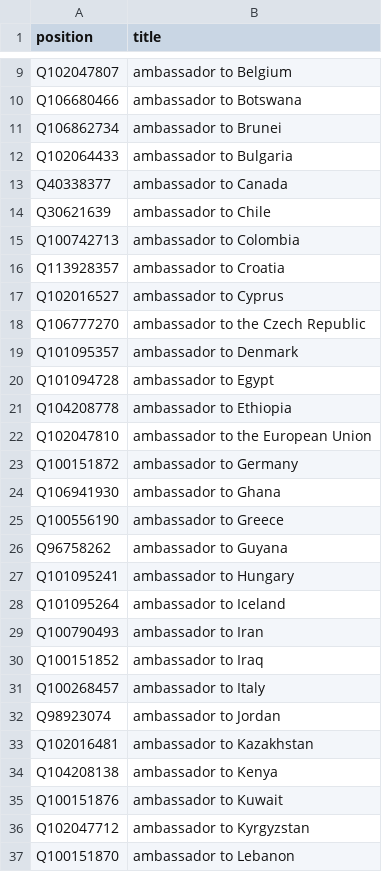
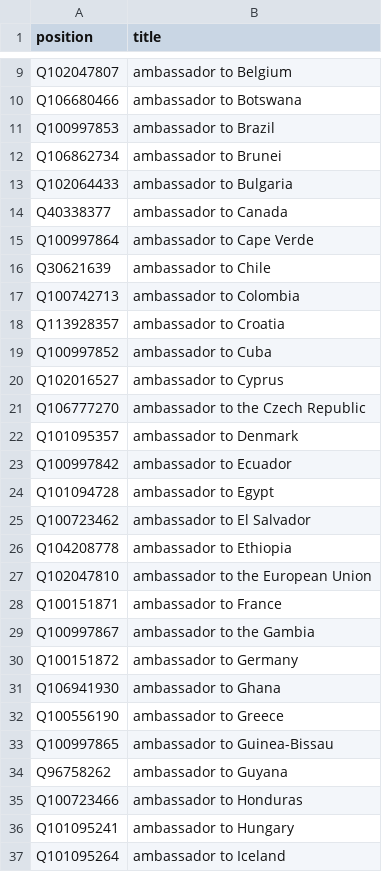
Before and after one commit to every-politician-scrapers/palestine, a CSV file: wikidata/xtra-positions.csv, drawn as a sheet; only a part is shown, gaps mark what is left out; the shorter side is filled out with more unchanged rows; the diff covers the shown part only; the diff names each change by its address in the sheet, - before the commit and + after, or states it on an @@ line.

Commit message:
add more positions

```diff
--- a/wikidata/xtra-positions.csv
+++ b/wikidata/xtra-positions.csv
+row 11: Q100997853 | ambassador to Brazil
+row 15: Q100997864 | ambassador to Cape Verde
+row 19: Q100997852 | ambassador to Cuba
+row 23: Q100997842 | ambassador to Ecuador
+row 25: Q100723462 | ambassador to El Salvador
+row 28: Q100151871 | ambassador to France
+row 29: Q100997867 | ambassador to the Gambia
+row 33: Q100997865 | ambassador to Guinea-Bissau
+row 35: Q100723466 | ambassador to Honduras
```
Also changed, not shown: 5 added rows elsewhere in this file.
